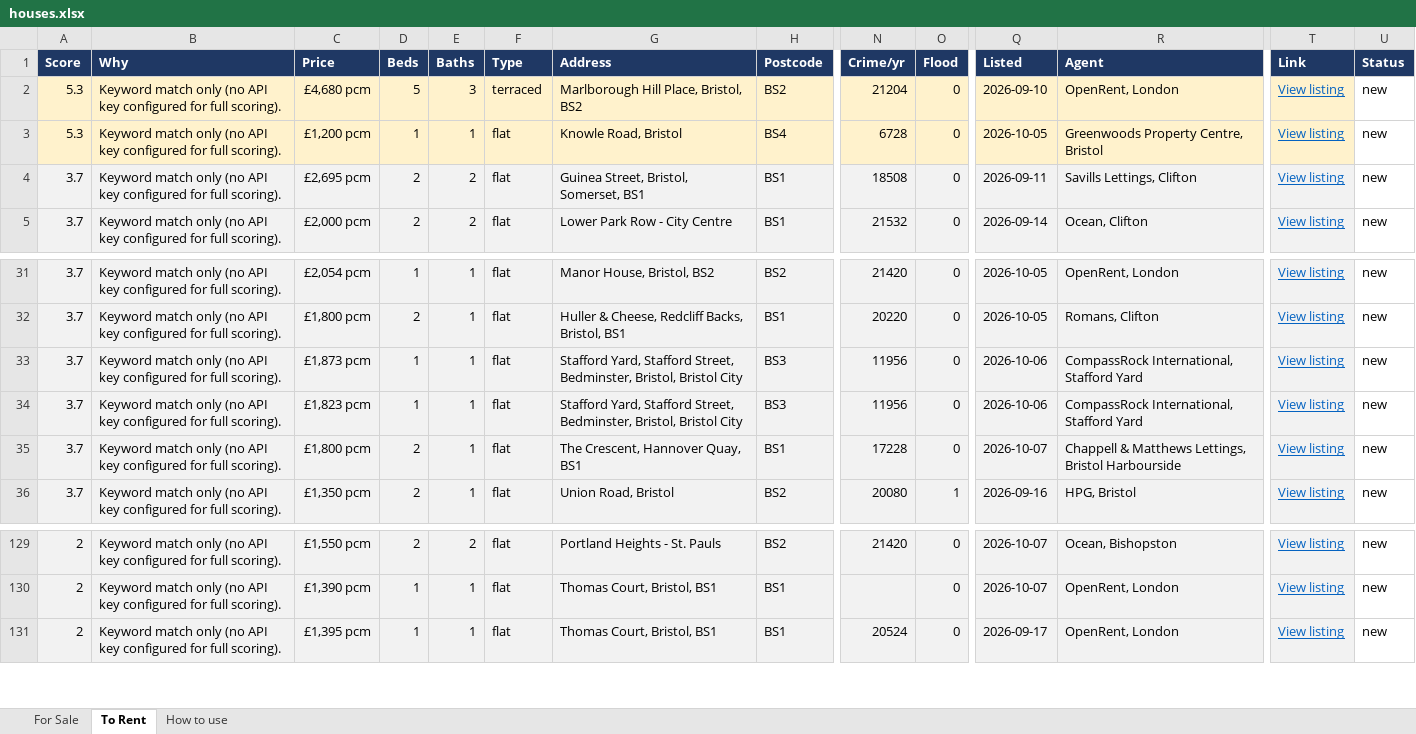
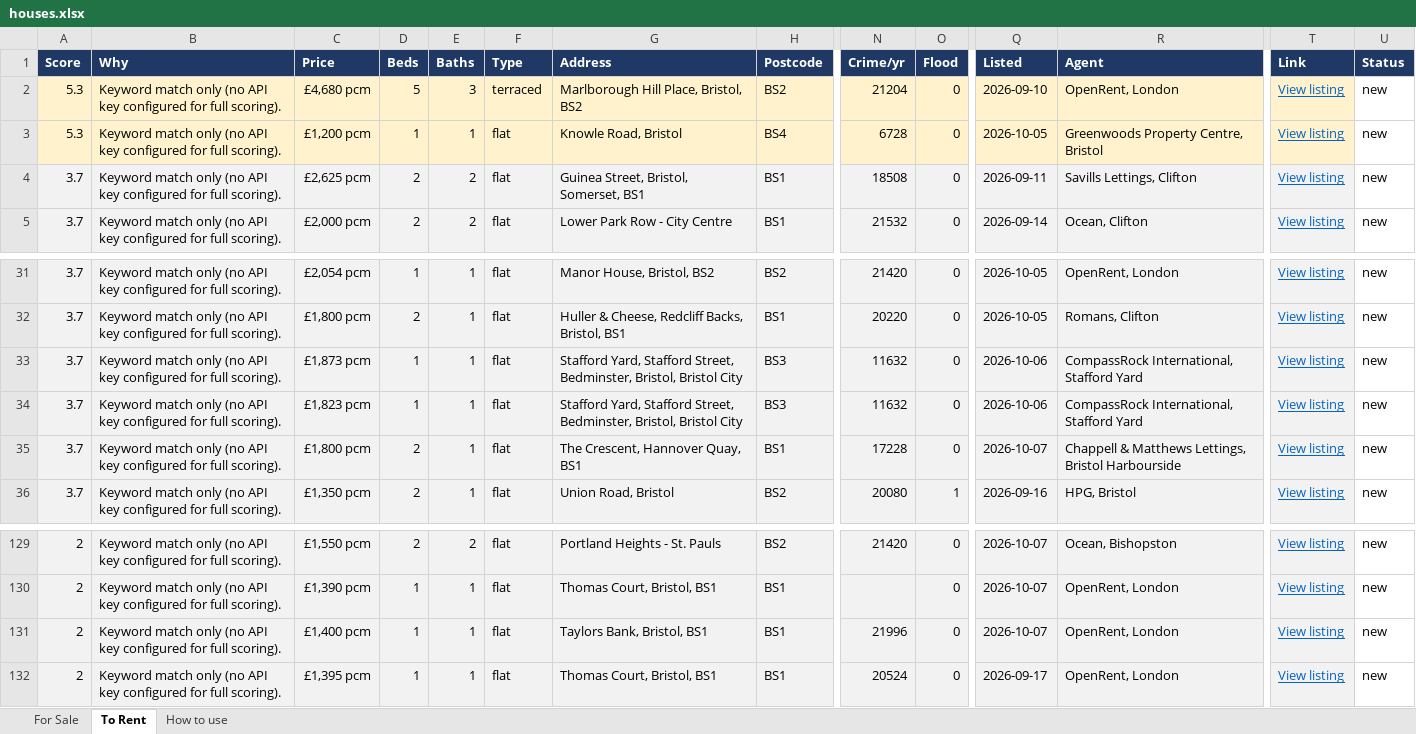
Before and after one commit to dcracknell/house_finder, an Excel workbook: data/houses.xlsx, sheet To Rent, drawn as a sheet; only a part is shown, gaps mark what is left out; values as stored, in another font and other column widths than the file's, no borders; rows hold the shown columns only; the diff names each change by its address in the sheet, - before the commit and + after, or states it on an @@ line.

```diff
--- a/data/houses.xlsx (sheet To Rent)
+++ b/data/houses.xlsx (sheet To Rent)
-C4 (Price): £2,695 pcm
+C4 (Price): £2,625 pcm
-N33:N34 (Crime/yr): 11956
+N33:N34 (Crime/yr): 11632
+row 131: 2 | Keyword match only (no API key configured for full scoring). | £1,400 pcm | 1 | 1 | flat | Taylors Bank, Bristol, BS1 | BS1 | 21996 | 0 | 2026-10-07 | OpenRent, London | View listing | new
```
Also changed, not shown: hidden cells, 3 other files.
